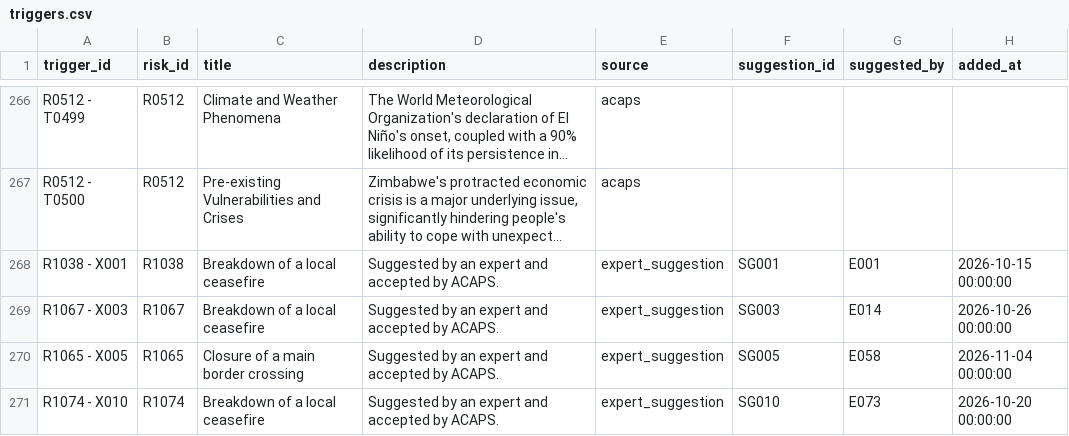
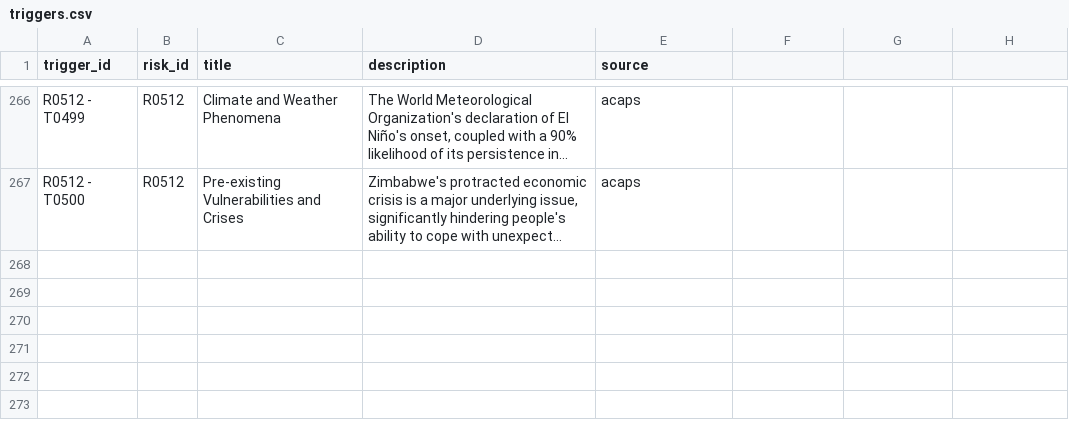
Before and after one commit to DariaIlieva250177/hack4good8_aisheep, a CSV file: data/synthetic/triggers.csv, drawn as a sheet; only a part is shown, gaps mark what is left out; long unchanged cells end in …; the diff names each change by its address in the sheet, - before the commit and + after, or states it on an @@ line.

```diff
--- a/data/synthetic/triggers.csv
+++ b/data/synthetic/triggers.csv
-F1: suggestion_id
+F1: (empty)
-G1: suggested_by
+G1: (empty)
-H1: added_at
+H1: (empty)
-row 268: R1038 - X001 | R1038 | Breakdown of a local ceasefire | Suggested by an expert and accepted by ACAPS. | expert_suggestion | SG001 | E001 | 2026-10-15 00:00:00
-row 269: R1067 - X003 | R1067 | Breakdown of a local ceasefire | Suggested by an expert and accepted by ACAPS. | expert_suggestion | SG003 | E014 | 2026-10-26 00:00:00
-row 270: R1065 - X005 | R1065 | Closure of a main border crossing | Suggested by an expert and accepted by ACAPS. | expert_suggestion | SG005 | E058 | 2026-11-04 00:00:00
-row 271: R1074 - X010 | R1074 | Breakdown of a local ceasefire | Suggested by an expert and accepted by ACAPS. | expert_suggestion | SG010 | E073 | 2026-10-20 00:00:00
```
Also changed, not shown: data/synthetic/card_swipes.csv, data/synthetic/forecasts.csv, 45 other files.
